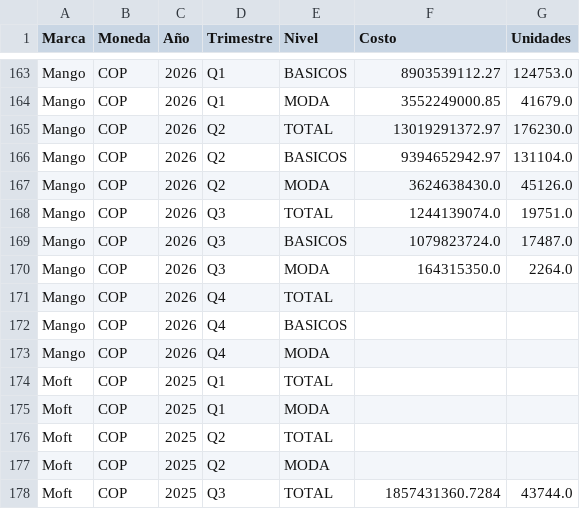
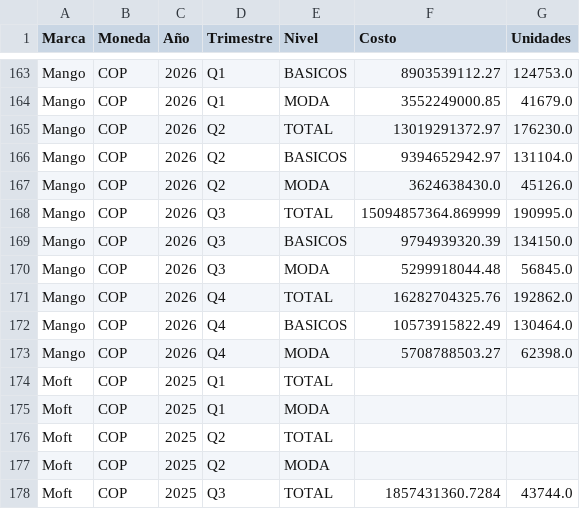
Before and after one commit to PlaneacionRifle/Dashboard, a CSV file: compras/compra_snapshot.csv, drawn as a sheet; only a part is shown, gaps mark what is left out; the diff covers the shown part only.

```diff
--- a/compras/compra_snapshot.csv
+++ b/compras/compra_snapshot.csv
@@ -167,8 +167,8 @@ Mango,COP,2026,Q2,BASICOS,9394652942.97,131104.0
 Mango,COP,2026,Q2,MODA,3624638430.0,45126.0
-Mango,COP,2026,Q3,TOTAL,1244139074.0,19751.0
-Mango,COP,2026,Q3,BASICOS,1079823724.0,17487.0
-Mango,COP,2026,Q3,MODA,164315350.0,2264.0
-Mango,COP,2026,Q4,TOTAL,,
-Mango,COP,2026,Q4,BASICOS,,
-Mango,COP,2026,Q4,MODA,,
+Mango,COP,2026,Q3,TOTAL,15094857364.869999,190995.0
+Mango,COP,2026,Q3,BASICOS,9794939320.39,134150.0
+Mango,COP,2026,Q3,MODA,5299918044.48,56845.0
+Mango,COP,2026,Q4,TOTAL,16282704325.76,192862.0
+Mango,COP,2026,Q4,BASICOS,10573915822.49,130464.0
+Mango,COP,2026,Q4,MODA,5708788503.27,62398.0
 Moft,COP,2025,Q1,TOTAL,,
```
Also changed, not shown: 28 edited cells elsewhere in this file, 2 other files.
